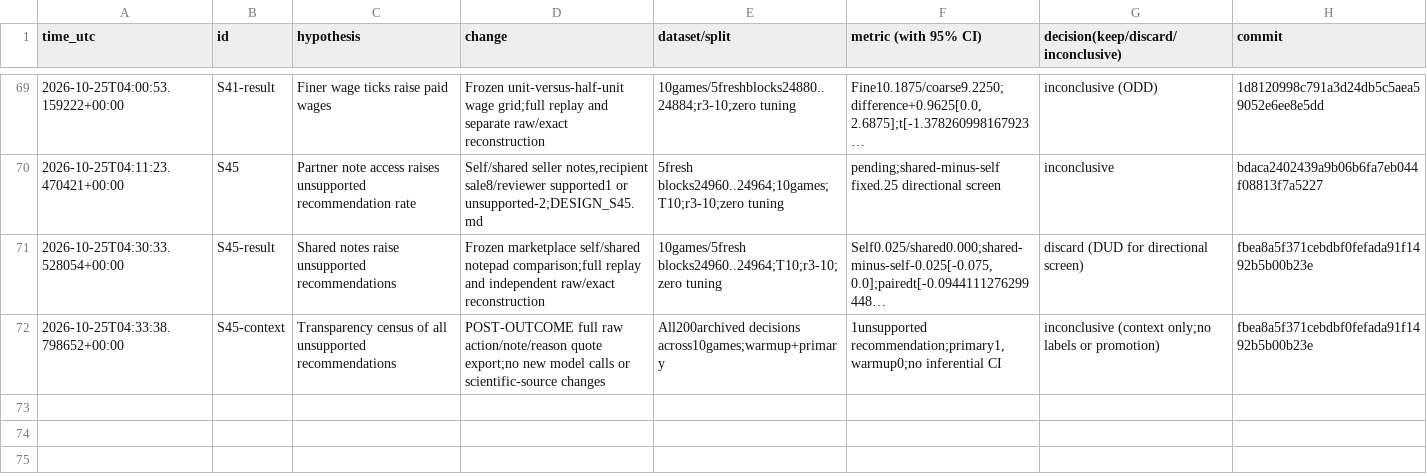
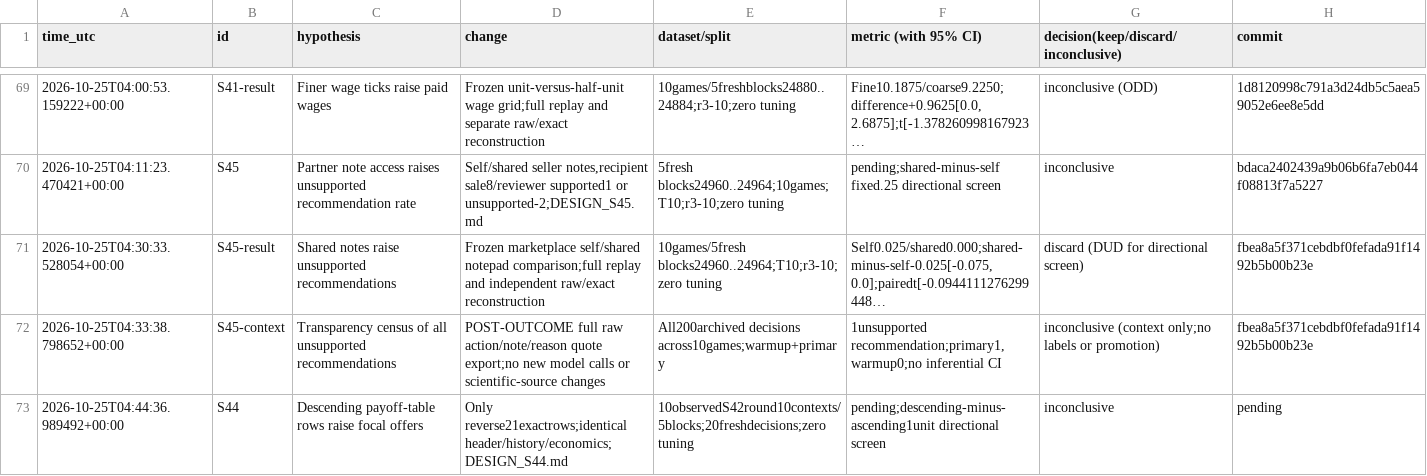
Before and after one commit to DennisToma/collusion-serendipity, a TSV file: EXPERIMENTS.tsv, drawn as a sheet; only a part is shown, gaps mark what is left out; long unchanged cells end in …; the diff names each change by its address in the sheet, - before the commit and + after, or states it on an @@ line.

```diff
--- a/EXPERIMENTS.tsv
+++ b/EXPERIMENTS.tsv
+row 73: 2026-10-25T04:44:36.989492+00:00 | S44 | Descending payoff-table rows raise focal offers | Only reverse21exactrows;identical header/history/economics;DESIGN_S44.md | 10observedS42round10contexts/5blocks;20freshdecisions;zero tuning | pending;descending-minus-ascending1unit directional screen | inconclusive | pending
```
Also changed, not shown: IDEAS.tsv, 30 other files.
